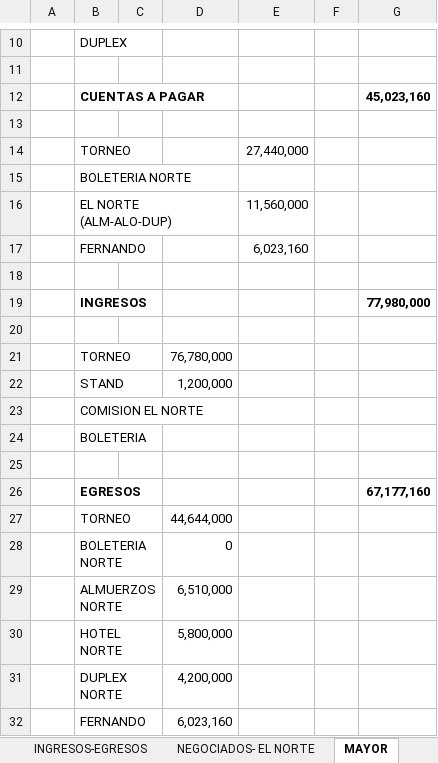
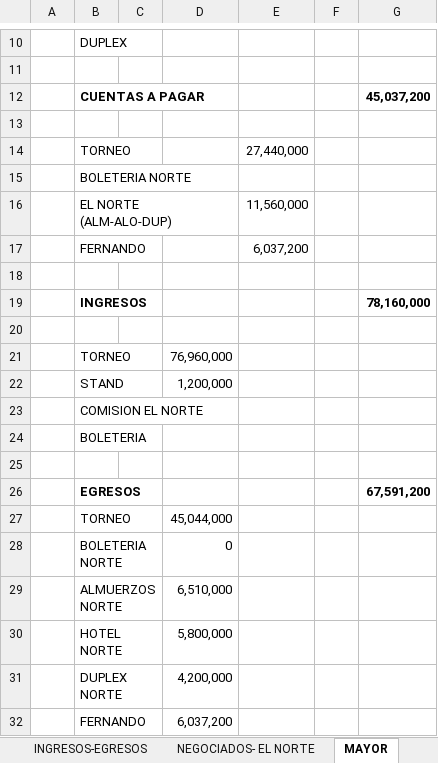
Before and after one commit to javifalac-droid/mundialito-web, an Excel workbook: TORNEO-2026.xlsx, sheet MAYOR, drawn as a sheet; only a part is shown, gaps mark what is left out; values as stored, in another font and other column widths than the file's, no borders; the diff names each change by its address in the sheet, - before the commit and + after, or states it on an @@ line.

```diff
--- a/TORNEO-2026.xlsx (sheet MAYOR)
+++ b/TORNEO-2026.xlsx (sheet MAYOR)
-G12: 45,023,160
+G12: 45,037,200
-E17: 6,023,160
+E17: 6,037,200
-G19: 77,980,000
+G19: 78,160,000
-D21: 76,780,000
+D21: 76,960,000
-G26: 67,177,160
+G26: 67,591,200
-D27: 44,644,000
+D27: 45,044,000
-D32: 6,023,160
+D32: 6,037,200
```
Also changed, not shown: sheet INGRESOS-EGRESOS, sheet BALANCE, sheet ESCUELITAS, sheet DIVIDENDOS, formulas that keep their value, hidden cells.
